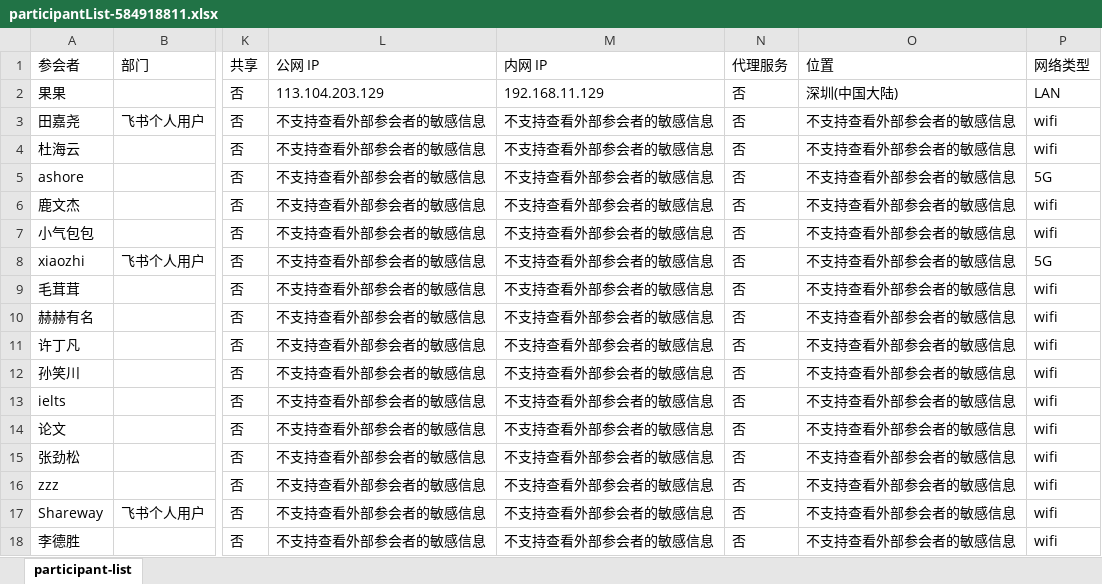
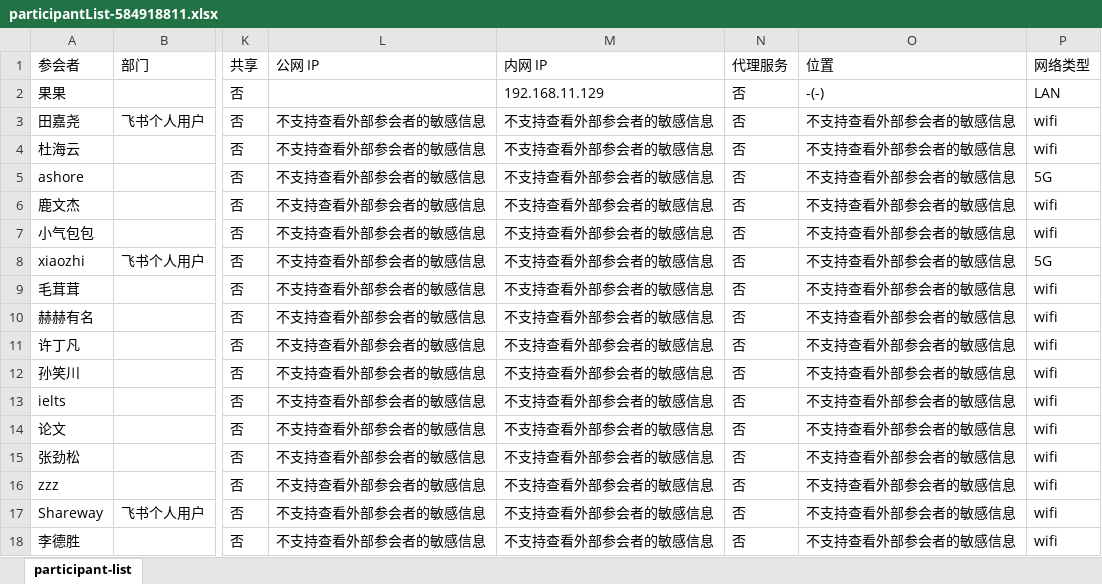
Before and after one commit to Acring/online-study, an Excel workbook: participantList-584918811.xlsx, sheet participant-list, drawn as a sheet; only a part is shown, gaps mark what is left out; values as stored, in another font and other column widths than the file's, no borders; the diff names each change by its address in the sheet, - before the commit and + after, or states it on an @@ line.

```diff
--- a/participantList-584918811.xlsx (sheet participant-list)
+++ b/participantList-584918811.xlsx (sheet participant-list)
-L2 (公网 IP): 113.104.203.129
+L2 (公网 IP): (empty)
-O2 (位置): 深圳(中国大陆)
+O2 (位置): -(-)
```
Also changed, not shown: 3 other files.
